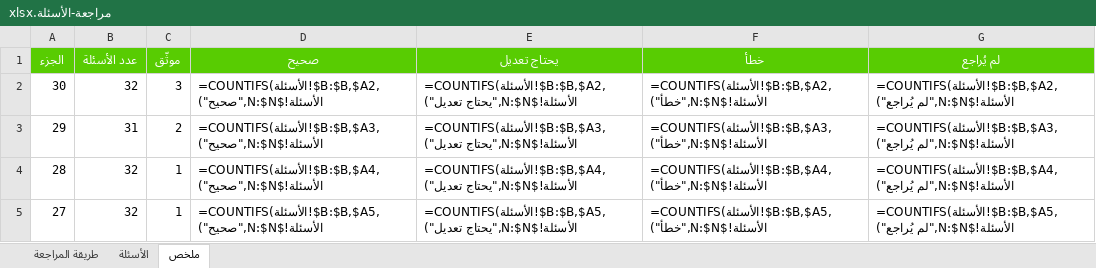
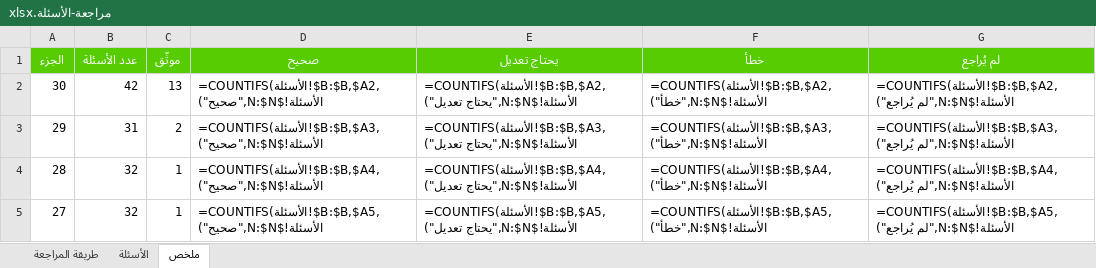
Before and after one commit to hishamzahrani/Hisham, an Excel workbook: review/مراجعة-الأسئلة.xlsx, sheet ملخص, drawn as a sheet; only a part is shown; values as stored, in another font and other column widths than the file's, no borders; formulas without a stored value are shown as written; the diff names each change by its address in the sheet, - before the commit and + after, or states it on an @@ line.

```diff
--- a/review/مراجعة-الأسئلة.xlsx (sheet ملخص)
+++ b/review/مراجعة-الأسئلة.xlsx (sheet ملخص)
-B2 (عدد الأسئلة): 32
+B2 (عدد الأسئلة): 42
-C2 (موثّق): 3
+C2 (موثّق): 13
```
Also changed, not shown: sheet الأسئلة, sheet طريقة المراجعة, 5 other files.
